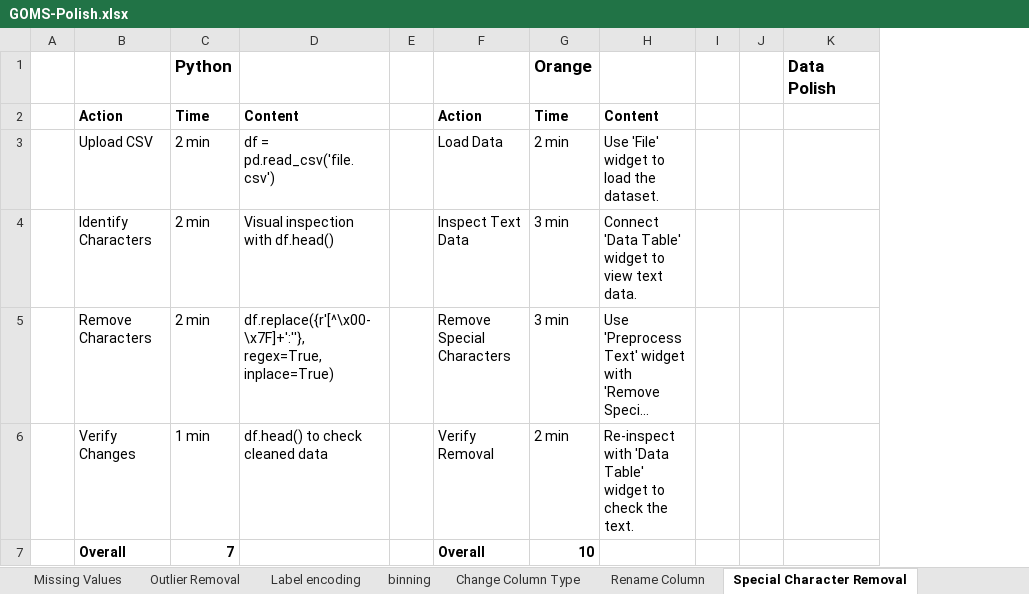
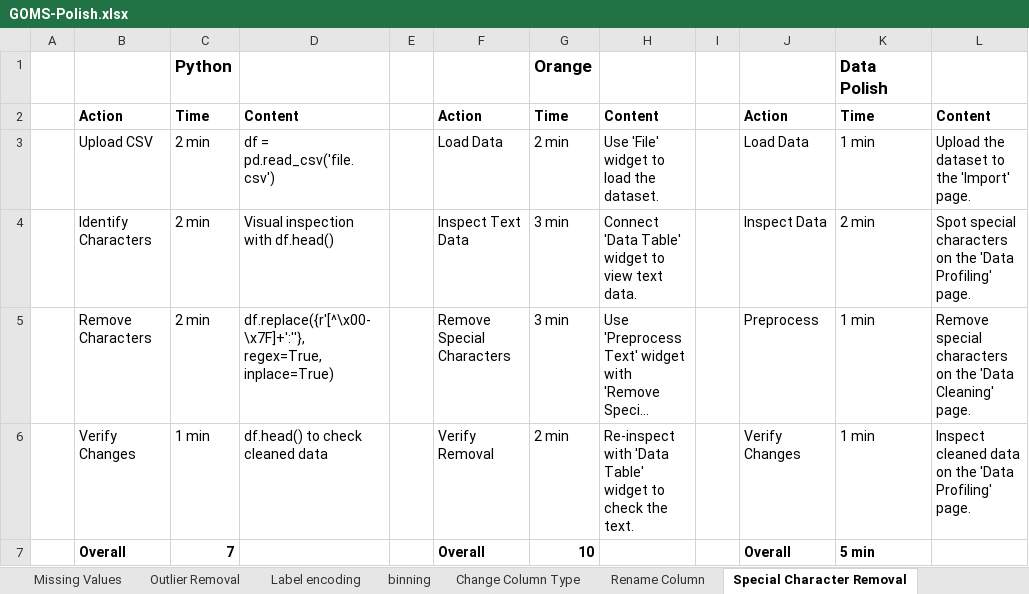
Before and after one commit to SeanMcCrossanTUD/TUD-Group-Project, an Excel workbook: Project supporting Artifacts/Evaluation/GOMS-Polish.xlsx, sheet Special Character Removal, drawn as a sheet; long unchanged cells end in …; values as stored, in another font and other column widths than the file's, no borders; removed rows and columns are numbered as before the commit, all else as after; the diff names each change by its address in the sheet, - before the commit and + after, or states it on an @@ line.

Commit message:
added special character results

```diff
--- a/Project supporting Artifacts/Evaluation/GOMS-Polish.xlsx (sheet Special Character Removal)
+++ b/Project supporting Artifacts/Evaluation/GOMS-Polish.xlsx (sheet Special Character Removal)
-column J, empty
+column J, rows 2-7: Action | Load Data | Inspect Data | Preprocess | Verify Changes | Overall
+column L, rows 2-6: Content | Upload the dataset to the 'Import' page. | Spot special characters on the 'Data Profiling' page. | Remove special characters on the 'Data Cleaning' page. | Inspect cleaned data on the 'Data Profiling' page.
-K2: (empty)
+K2: Time
-K3: (empty)
+K3: 1 min
-K4: (empty)
+K4: 2 min
-K5:K6: (empty)
+K5:K6: 1 min
-K7: (empty)
+K7: 5 min
```
